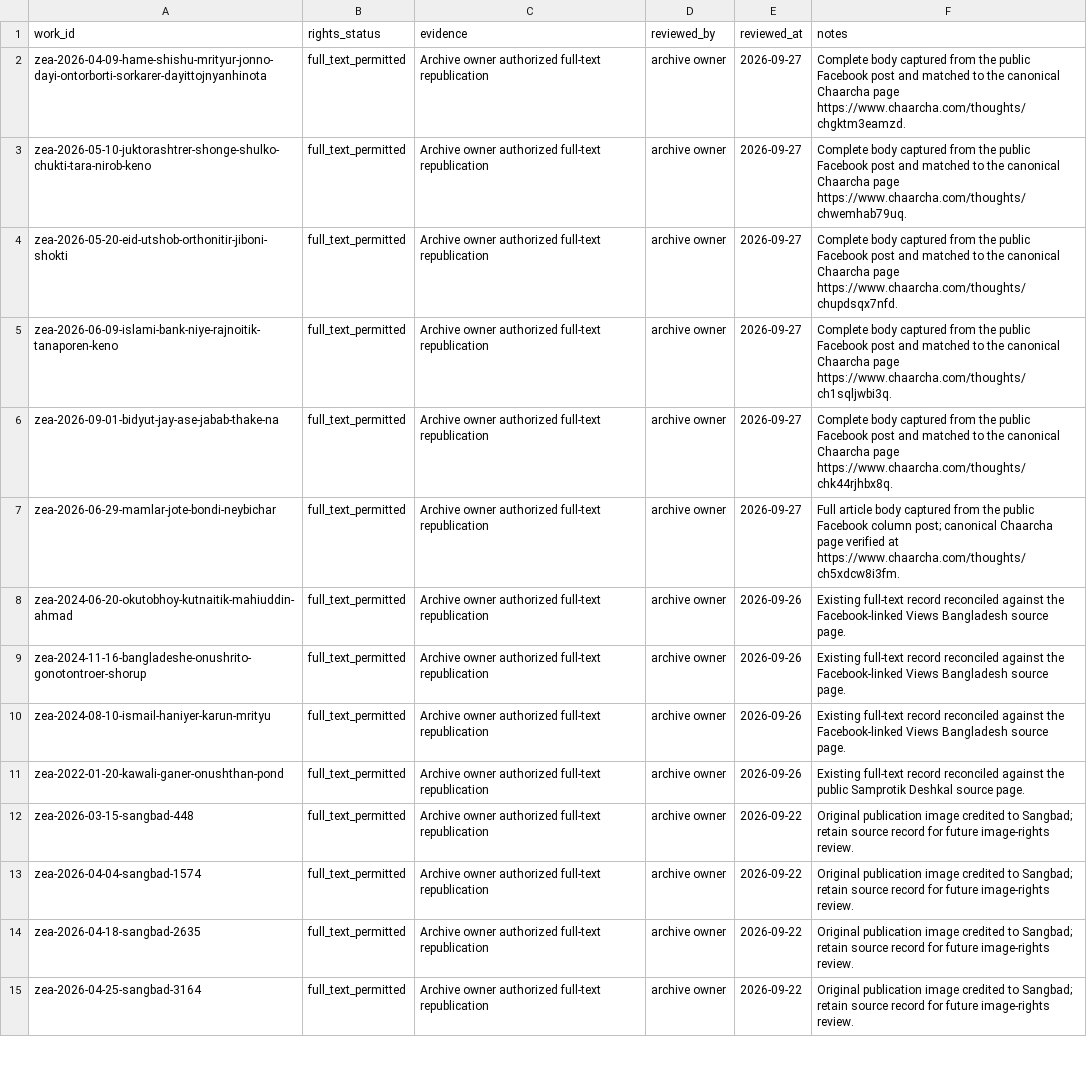
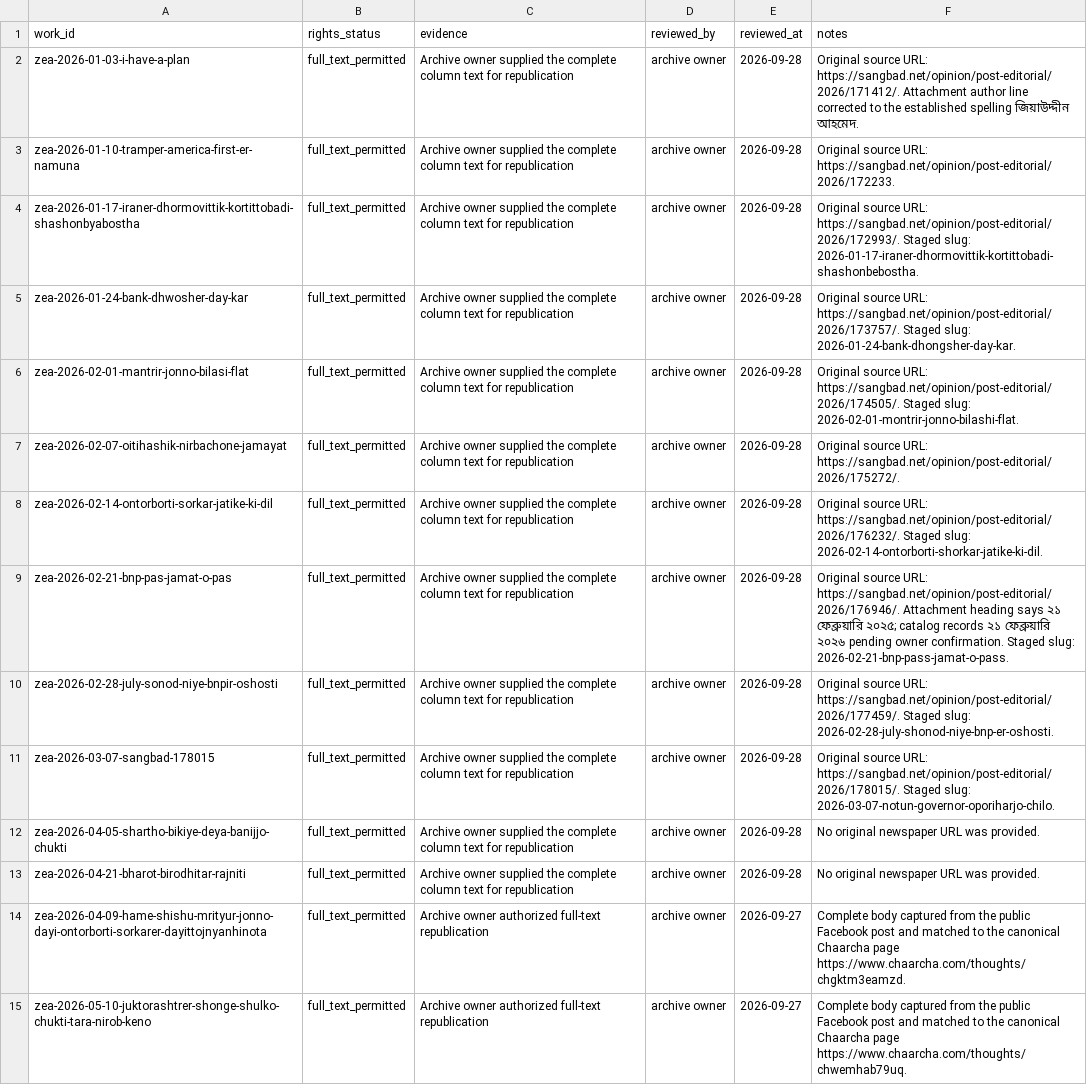
Before and after one commit to FrostByllzebub/zeauddin-ahmed-archive, a CSV file: RIGHTS_LEDGER.csv, drawn as a sheet; only a part is shown; the shorter side is filled out with more unchanged rows.

```diff
--- a/RIGHTS_LEDGER.csv
+++ b/RIGHTS_LEDGER.csv
@@ -1,2 +1,14 @@
 work_id,rights_status,evidence,reviewed_by,reviewed_at,notes
+zea-2026-01-03-i-have-a-plan,full_text_permitted,"Archive owner supplied the complete column text for republication",archive owner,2026-09-28,"Original source URL: https://sangbad.net/opinion/post-editorial/2026/171412/. Attachment author line corrected to the established spelling জিয়াউদ্দীন আহমেদ."
+zea-2026-01-10-tramper-america-first-er-namuna,full_text_permitted,"Archive owner supplied the complete column text for republication",archive owner,2026-09-28,"Original source URL: https://sangbad.net/opinion/post-editorial/2026/172233."
+zea-2026-01-17-iraner-dhormovittik-kortittobadi-shashonbyabostha,full_text_permitted,"Archive owner supplied the complete column text for republication",archive owner,2026-09-28,"Original source URL: https://sangbad.net/opinion/post-editorial/2026/172993/. Staged slug: 2026-01-17-iraner-dhormovittik-kortittobadi-shashonbebostha."
+zea-2026-01-24-bank-dhwosher-day-kar,full_text_permitted,"Archive owner supplied the complete column text for republication",archive owner,2026-09-28,"Original source URL: https://sangbad.net/opinion/post-editorial/2026/173757/. Staged slug: 2026-01-24-bank-dhongsher-day-kar."
+zea-2026-02-01-mantrir-jonno-bilasi-flat,full_text_permitted,"Archive owner supplied the complete column text for republication",archive owner,2026-09-28,"Original source URL: https://sangbad.net/opinion/post-editorial/2026/174505/. Staged slug: 2026-02-01-montrir-jonno-bilashi-flat."
+zea-2026-02-07-oitihashik-nirbachone-jamayat,full_text_permitted,"Archive owner supplied the complete column text for republication",archive owner,2026-09-28,"Original source URL: https://sangbad.net/opinion/post-editorial/2026/175272/."
+zea-2026-02-14-ontorborti-sorkar-jatike-ki-dil,full_text_permitted,"Archive owner supplied the complete column text for republication",archive owner,2026-09-28,"Original source URL: https://sangbad.net/opinion/post-editorial/2026/176232/. Staged slug: 2026-02-14-ontorborti-shorkar-jatike-ki-dil."
+zea-2026-02-21-bnp-pas-jamat-o-pas,full_text_permitted,"Archive owner supplied the complete column text for republication",archive owner,2026-09-28,"Original source URL: https://sangbad.net/opinion/post-editorial/2026/176946/. Attachment heading says ২১ ফেব্রুয়ারি ২০২৫; catalog records ২১ ফেব্রুয়ারি ২০২৬ pending owner confirmation. Staged slug: 2026-02-21-bnp-pass-jamat-o-pass."
+zea-2026-02-28-july-sonod-niye-bnpir-oshosti,full_text_permitted,"Archive owner supplied the complete column text for republication",archive owner,2026-09-28,"Original source URL: https://sangbad.net/opinion/post-editorial/2026/177459/. Staged slug: 2026-02-28-july-shonod-niye-bnp-er-oshosti."
+zea-2026-03-07-sangbad-178015,full_text_permitted,"Archive owner supplied the complete column text for republication",archive owner,2026-09-28,"Original source URL: https://sangbad.net/opinion/post-editorial/2026/178015/. Staged slug: 2026-03-07-notun-governor-oporiharjo-chilo."
+zea-2026-04-05-shartho-bikiye-deya-banijjo-chukti,full_text_permitted,"Archive owner supplied the complete column text for republication",archive owner,2026-09-28,"No original newspaper URL was provided."
+zea-2026-04-21-bharot-birodhitar-rajniti,full_text_permitted,"Archive owner supplied the complete column text for republication",archive owner,2026-09-28,"No original newspaper URL was provided."
 zea-2026-04-09-hame-shishu-mrityur-jonno-dayi-ontorborti-sorkarer-dayittojnyanhinota,full_text_permitted,Archive owner authorized full-text republication,archive owner,2026-09-27,"Complete body captured from the public Facebook post and matched to the canonical Chaarcha page https://www.chaarcha.com/thoughts/chgktm3eamzd."
```
Also changed, not shown: ARTICLE_INVENTORY.csv, SOURCE_MANIFEST.csv, 4 other files.
